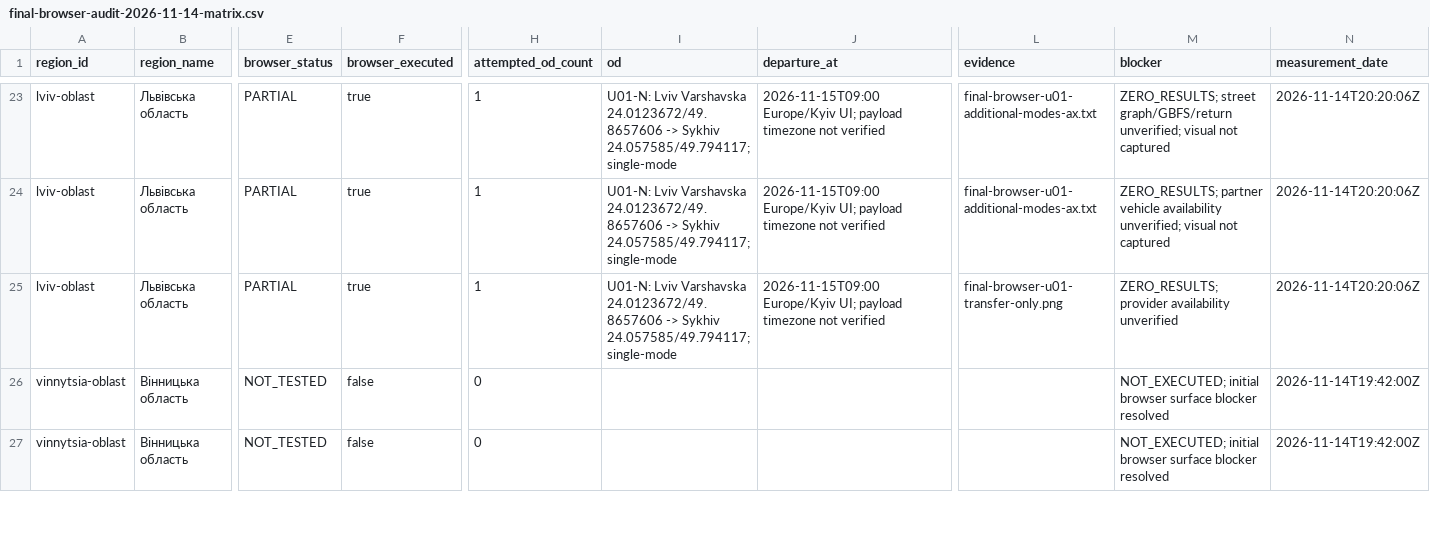
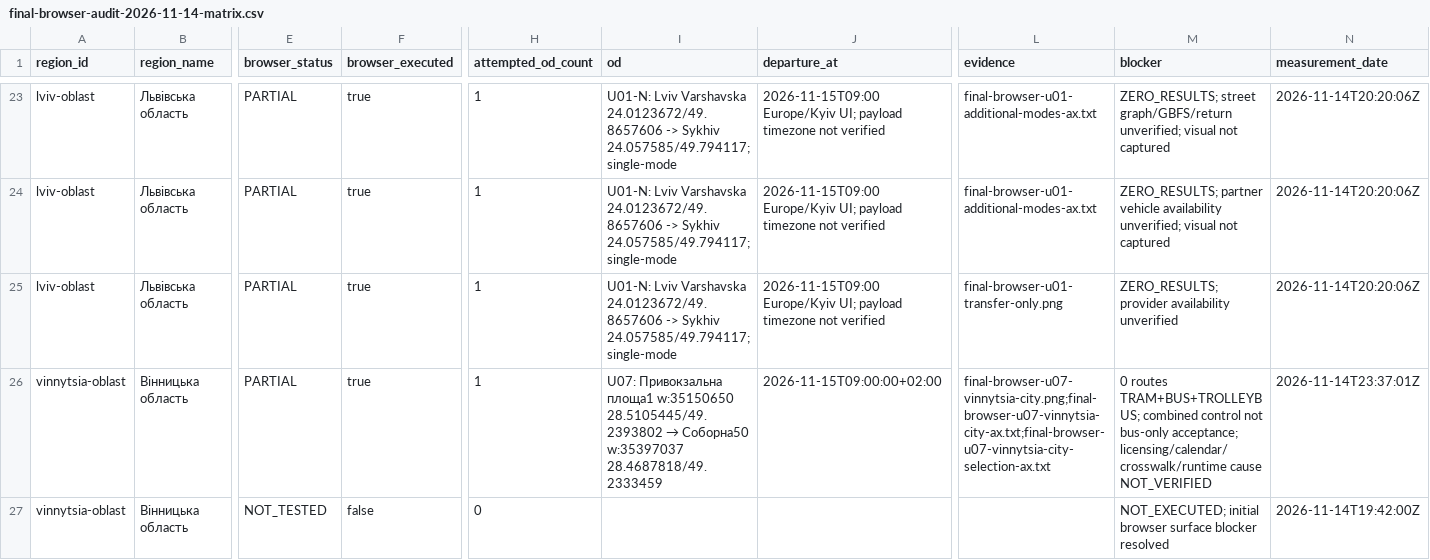
Before and after one commit to dima1203oleg/MarshGO, a CSV file: docs/evidence/final-browser-audit-2026-11-14-matrix.csv, drawn as a sheet; only a part is shown, gaps mark what is left out; the diff covers the shown part only; the diff names each change by its address in the sheet, - before the commit and + after, or states it on an @@ line.

Commit message:
docs(routing): preserve Vinnytsia empty-search evidence without claiming absent service

```diff
--- a/docs/evidence/final-browser-audit-2026-11-14-matrix.csv
+++ b/docs/evidence/final-browser-audit-2026-11-14-matrix.csv
-E26 (browser_status): NOT_TESTED
+E26 (browser_status): PARTIAL
-F26 (browser_executed): false
+F26 (browser_executed): true
-H26 (attempted_od_count): 0
+H26 (attempted_od_count): 1
@@ I26 (od): (empty) → U07: Привокзальна площа1 w:35150650 28.5105445/49.2393802 → Соборна50 w:35397037 28.4687818/49.2333459 @@
-J26 (departure_at): (empty)
+J26 (departure_at): 2026-11-15T09:00:00+02:00
-L26 (evidence): (empty)
+L26 (evidence): final-browser-u07-vinnytsia-city.png;final-browser-u07-vinnytsia-city-ax.txt;final-browser-u07-vinnytsia-city-selection-ax.txt
-M26 (blocker): NOT_EXECUTED; initial browser surface blocker resolved
+M26 (blocker): 0 routes TRAM+BUS+TROLLEYBUS; combined control not bus-only acceptance; licensing/calendar/crosswalk/runtime cause NOT_VERIFIED
-N26 (measurement_date): 2026-11-14T19:42:00Z
+N26 (measurement_date): 2026-11-14T23:37:01Z
```
Also changed, not shown: 13 edited cells elsewhere in this file, 8 other files.
